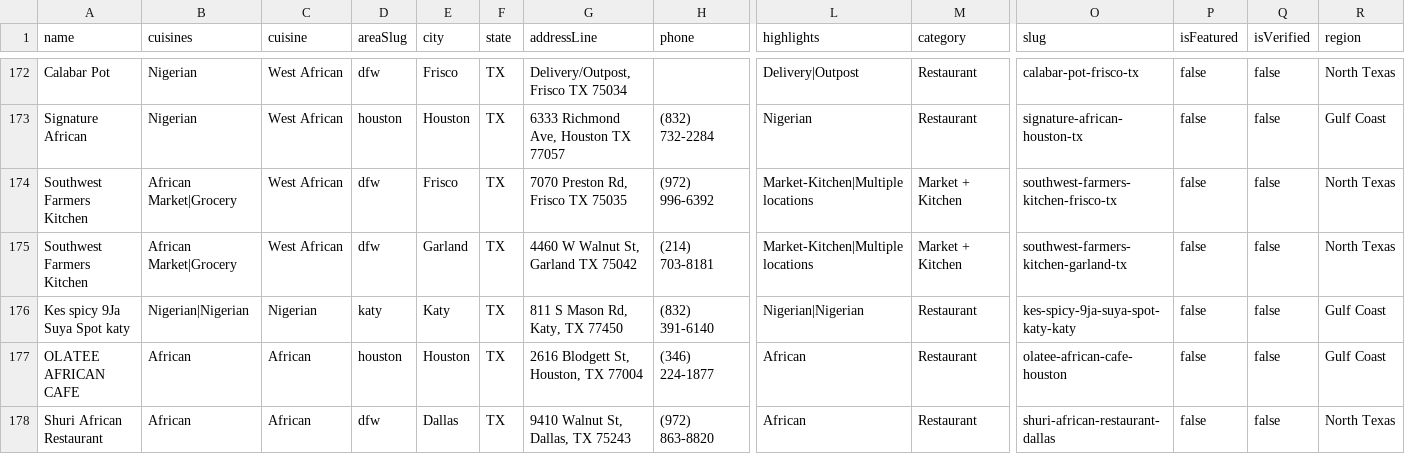
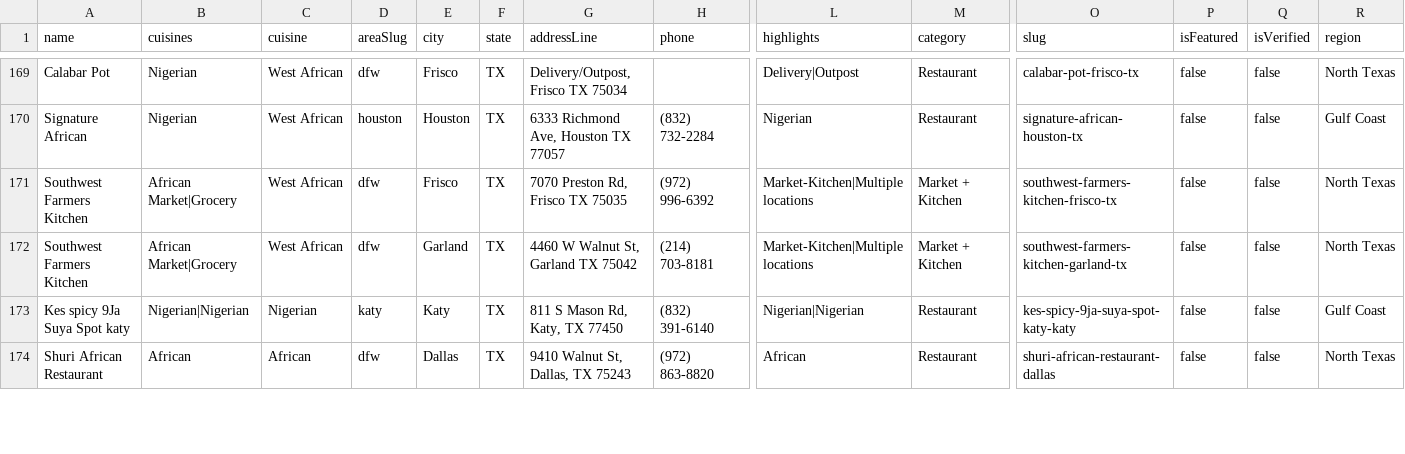
Before and after one commit to oobaretin/realtasteofafrica, a CSV file: realtasteofafrica/data/restaurants.csv, drawn as a sheet; only a part is shown, gaps mark what is left out; rows hold the shown columns only; the diff covers the shown part only; the diff names each change by its address in the sheet, - before the commit and + after, or states it on an @@ line.

```diff
--- a/realtasteofafrica/data/restaurants.csv
+++ b/realtasteofafrica/data/restaurants.csv
-row 177: OLATEE AFRICAN CAFE | African | African | houston | Houston | TX | 2616 Blodgett St, Houston, TX 77004 | (346) 224-1877 | African | Restaurant | olatee-african-cafe-houston | false | false | Gulf Coast
```
Also changed, not shown: 10 removed rows and 10 edited cells elsewhere in this file, 1 other file.
